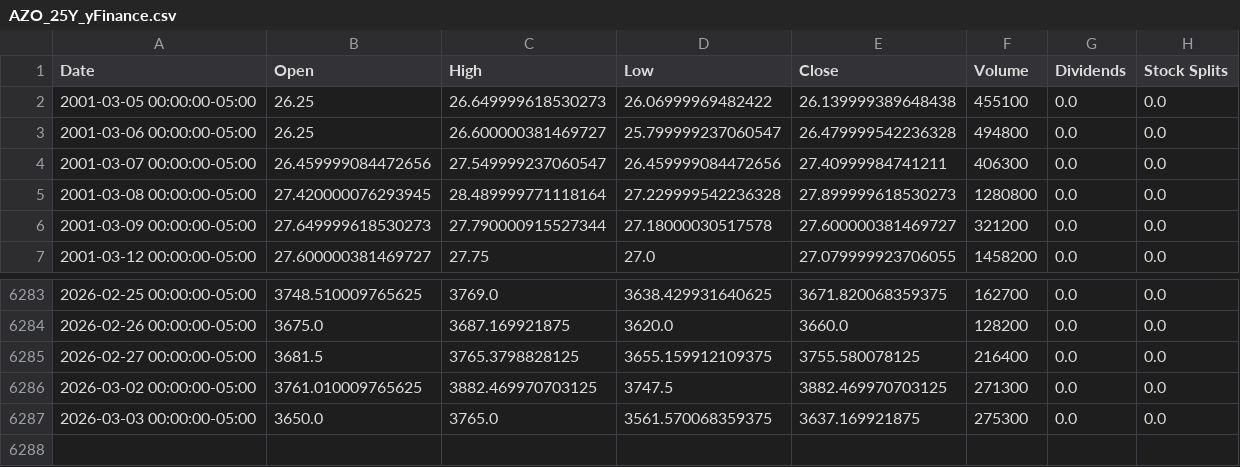
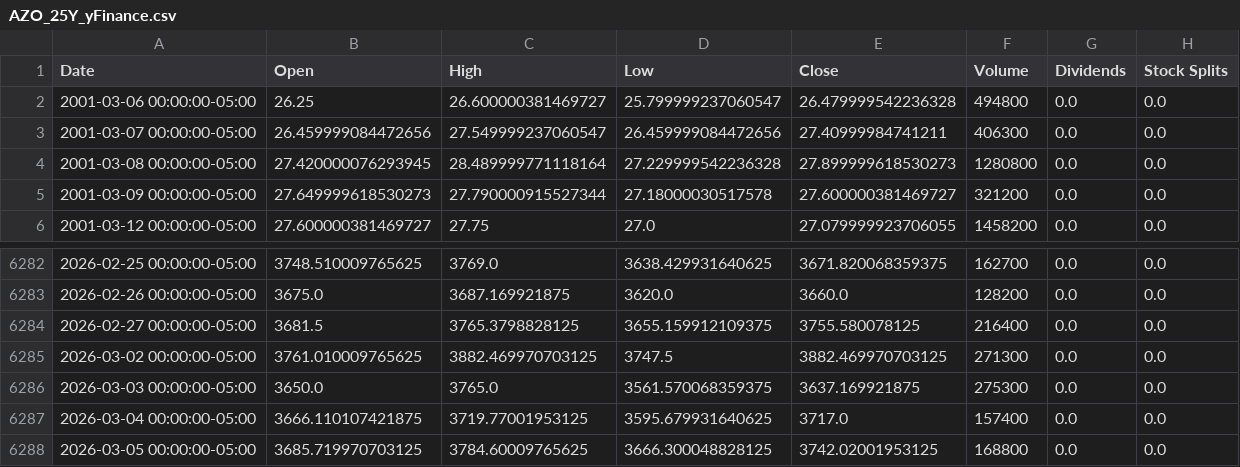
Before and after one commit to ghost60/backtest, a CSV file: data/AZO_25Y_yFinance.csv, drawn as a sheet; only a part is shown, gaps mark what is left out; removed rows and columns are numbered as before the commit, all else as after; the diff names each change by its address in the sheet, - before the commit and + after, or states it on an @@ line.

```diff
--- a/data/AZO_25Y_yFinance.csv
+++ b/data/AZO_25Y_yFinance.csv
-row 2: 2001-03-05 00:00:00-05:00 | 26.25 | 26.649999618530273 | 26.06999969482422 | 26.139999389648438 | 455100 | 0.0 | 0.0
+row 6287: 2026-03-04 00:00:00-05:00 | 3666.110107421875 | 3719.77001953125 | 3595.679931640625 | 3717.0 | 157400 | 0.0 | 0.0
+row 6288: 2026-03-05 00:00:00-05:00 | 3685.719970703125 | 3784.60009765625 | 3666.300048828125 | 3742.02001953125 | 168800 | 0.0 | 0.0
```
Also changed, not shown: data/ORLY_25Y_yFinance.csv, data/TSLA_25Y_yFinance.csv, 19 other files.
